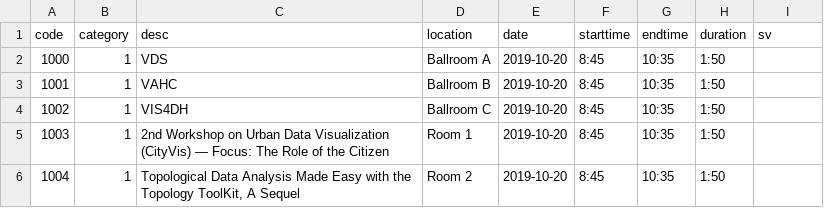
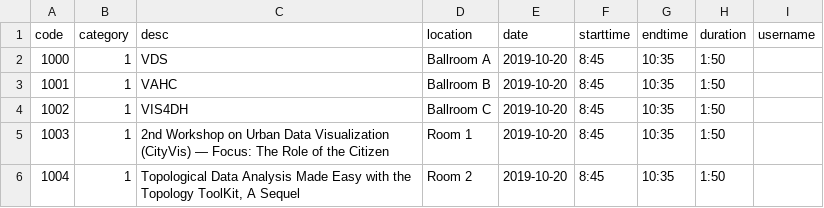
Before and after one commit to onorinbejasus/tasksystem-server, a CSV file: tasklist.csv, drawn as a sheet; only a part is shown.

Commit message:
converted the csv

```diff
--- a/tasklist.csv
+++ b/tasklist.csv
@@ -1,2 +1,2 @@
-"code";"category";"desc";"location";"date";"starttime";"endtime";"duration";"sv"
+"code";"category";"desc";"location";"date";"starttime";"endtime";"duration";"username"
 1000;1;"VDS";"Ballroom A";"2019-10-20";"8:45";"10:35";"1:50";""
```
